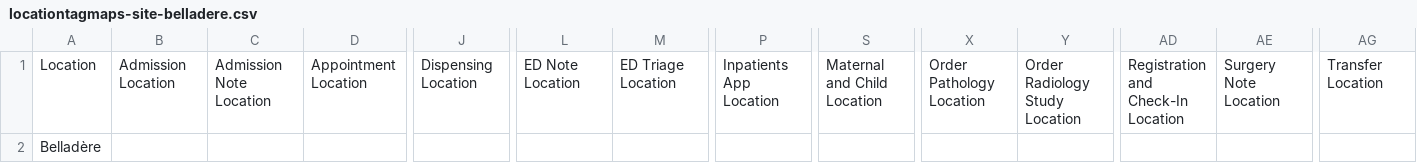
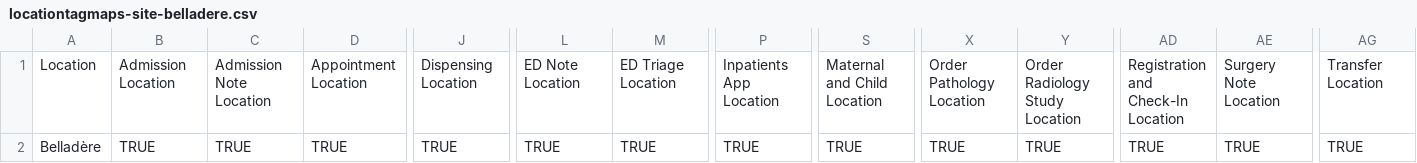
Before and after one commit to andycotton/openmrs-config-zl, a CSV file: configuration/locationtagmaps/locationtagmaps-site-belladere.csv, drawn as a sheet; only a part is shown, gaps mark what is left out; the diff covers the shown part only; the diff names each change by its address in the sheet, - before the commit and + after, or states it on an @@ line.

Commit message:
Enabling locations for ED, Labs and OBGYN

```diff
--- a/configuration/locationtagmaps/locationtagmaps-site-belladere.csv
+++ b/configuration/locationtagmaps/locationtagmaps-site-belladere.csv
-B2: (empty)
+B2: TRUE
-C2: (empty)
+C2: TRUE
-D2: (empty)
+D2: TRUE
-J2: (empty)
+J2: TRUE
-L2: (empty)
+L2: TRUE
-M2: (empty)
+M2: TRUE
-P2: (empty)
+P2: TRUE
-S2: (empty)
+S2: TRUE
-X2: (empty)
+X2: TRUE
-Y2: (empty)
+Y2: TRUE
-AD2: (empty)
+AD2: TRUE
-AE2: (empty)
+AE2: TRUE
-AG2: (empty)
+AG2: TRUE
```
Also changed, not shown: 1 edited cell elsewhere in this file.
